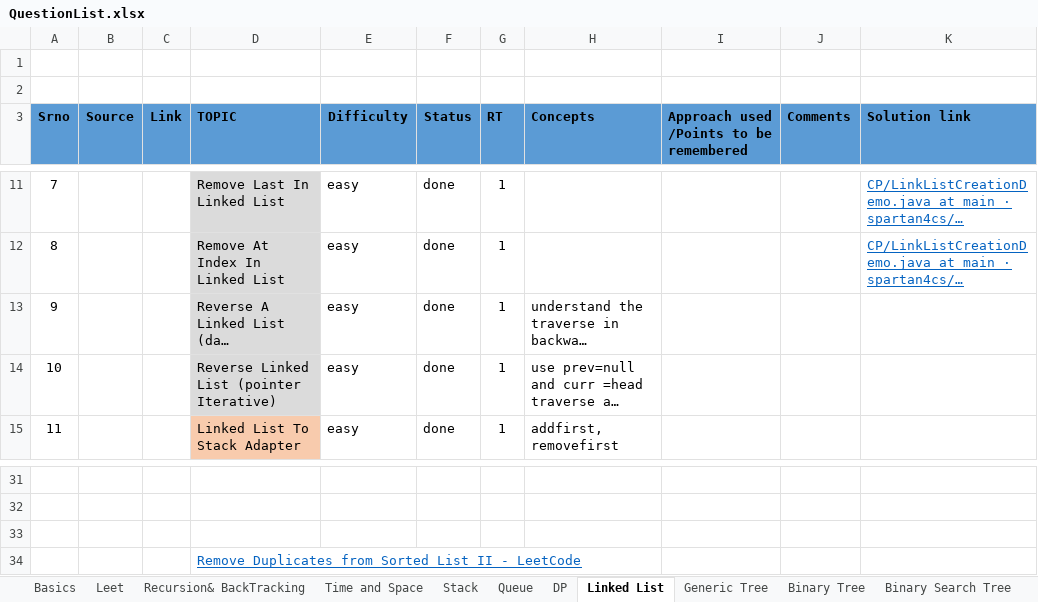
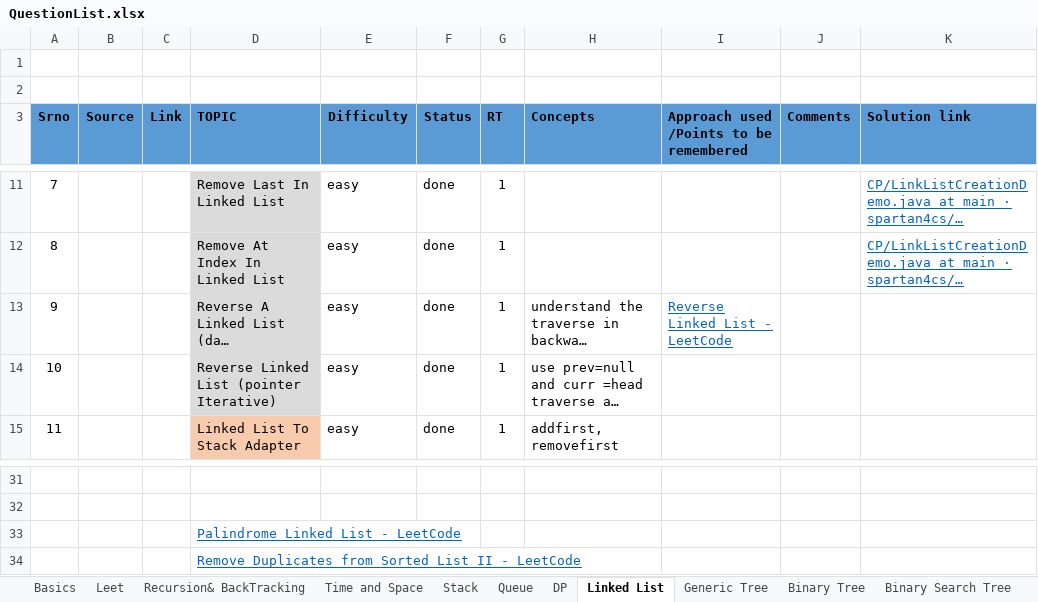
Before and after one commit to spartan4cs/CP, an Excel workbook: QuestionList.xlsx, sheet Linked List, drawn as a sheet; only a part is shown, gaps mark what is left out; long unchanged cells end in …; values as stored, in another font and other column widths than the file's, no borders; the diff names each change by its address in the sheet, - before the commit and + after, or states it on an @@ line.

```diff
--- a/QuestionList.xlsx (sheet Linked List)
+++ b/QuestionList.xlsx (sheet Linked List)
-I13: (empty)
+I13: Reverse Linked List - LeetCode
-D33 (TOPIC): (empty)
+D33 (TOPIC): Palindrome Linked List - LeetCode
```
Also changed, not shown: 1 other file.
